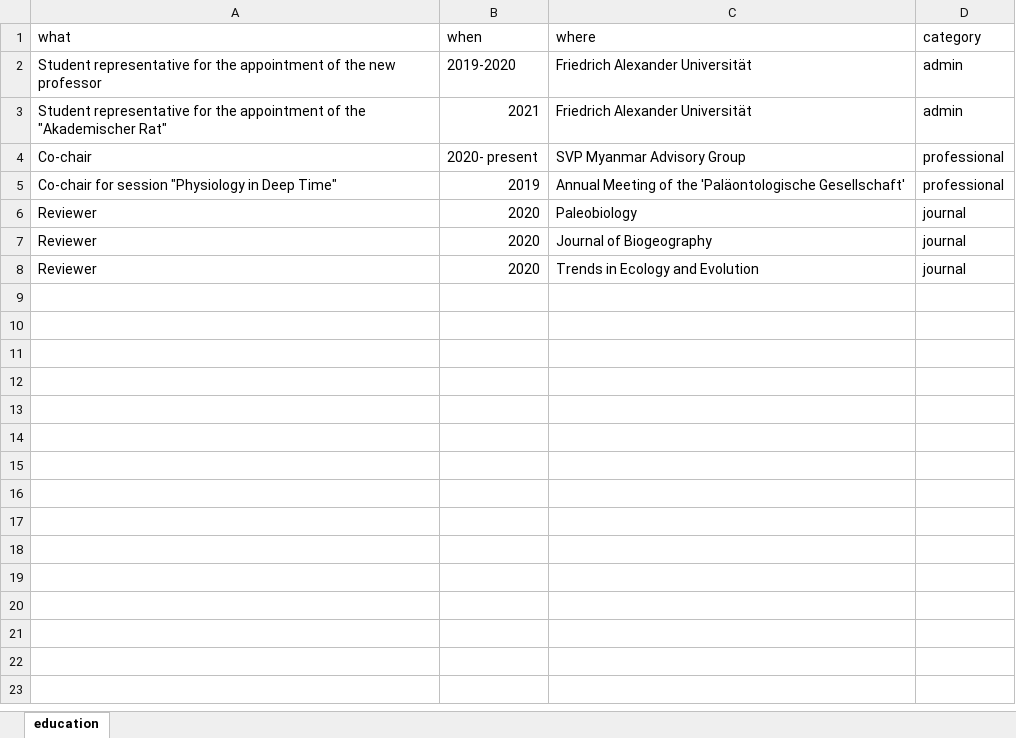
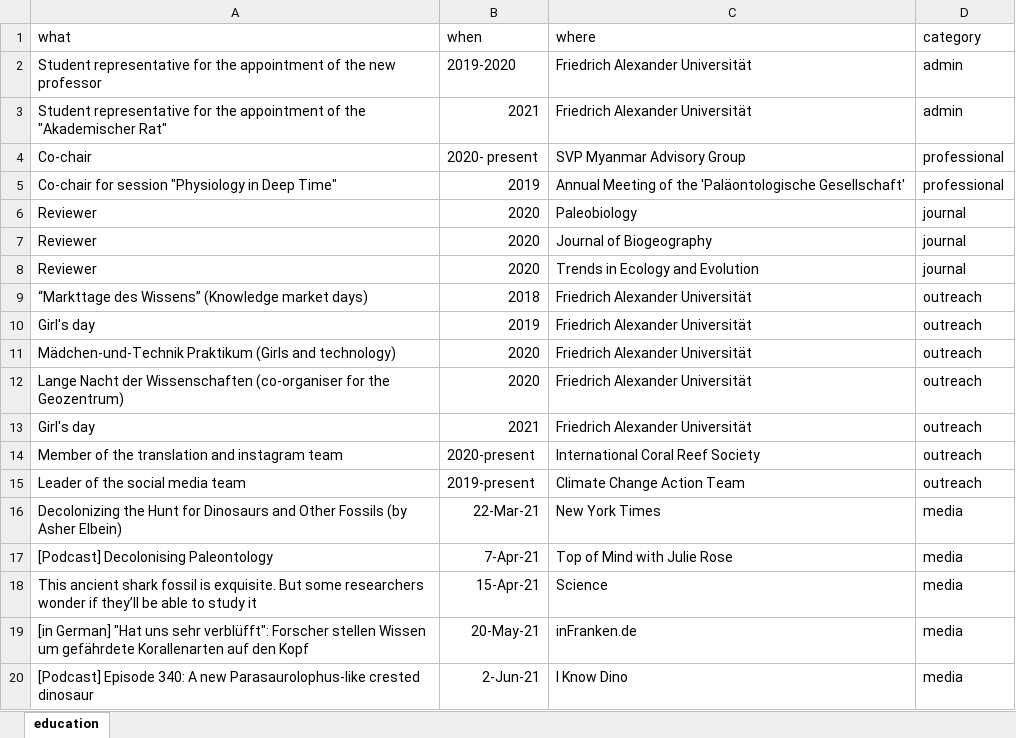
Before and after one commit to nussaibahrs/cv, an Excel workbook: data/service.xlsx, sheet education, drawn as a sheet; values as stored, in another font and other column widths than the file's, no borders; the diff names each change by its address in the sheet, - before the commit and + after, or states it on an @@ line.

```diff
--- a/data/service.xlsx (sheet education)
+++ b/data/service.xlsx (sheet education)
+row 9: “Markttage des Wissens” (Knowledge market days) | 2018 | Friedrich Alexander Universität | outreach
+row 10: Girl's day | 2019 | Friedrich Alexander Universität | outreach
+row 11: Mädchen-und-Technik Praktikum (Girls and technology) | 2020 | Friedrich Alexander Universität | outreach
+row 12: Lange Nacht der Wissenschaften (co-organiser for the Geozentrum) | 2020 | Friedrich Alexander Universität | outreach
+row 13: Girl's day | 2021 | Friedrich Alexander Universität | outreach
+row 14: Member of the translation and instagram team | 2020-present | International Coral Reef Society | outreach
+row 15: Leader of the social media team | 2019-present | Climate Change Action Team | outreach
+row 16: Decolonizing the Hunt for Dinosaurs and Other Fossils (by Asher Elbein) | 22-Mar-21 | New York Times | media
+row 17: [Podcast] Decolonising Paleontology | 7-Apr-21 | Top of Mind with Julie Rose | media
+row 18: This ancient shark fossil is exquisite. But some researchers wonder if they’ll be able to study it | 15-Apr-21 | Science | media
+row 19: [in German] "Hat uns sehr verblüfft": Forscher stellen Wissen um gefährdete Korallenarten auf den Kopf | 20-May-21 | inFranken.de | media
+row 20: [Podcast] Episode 340: A new Parasaurolophus-like crested dinosaur | 2-Jun-21 | I Know Dino | media
```
Also changed, not shown: data/certificate.xlsx, data/education.xlsx, 15 other files.
